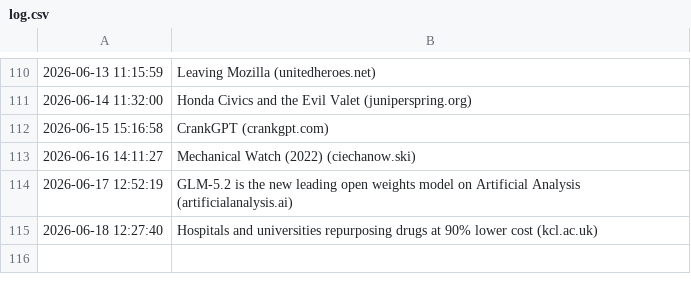
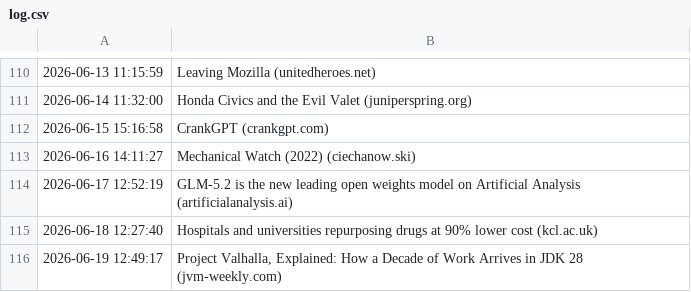
Before and after one commit to Trish0606/daily-web-scraper, a CSV file: log.csv, drawn as a sheet; only a part is shown, gaps mark what is left out.

```diff
--- a/log.csv
+++ b/log.csv
@@ -115 +115,2 @@
 2026-06-18 12:27:40,Hospitals and universities repurposing drugs at 90% lower cost (kcl.ac.uk)
+2026-06-19 12:49:17,"Project Valhalla, Explained: How a Decade of Work Arrives in JDK 28 (jvm-weekly.com)"
```
